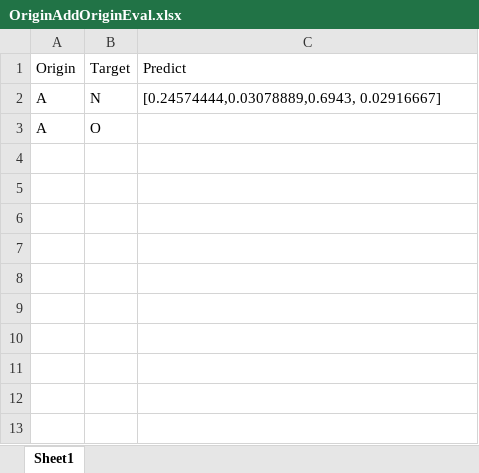
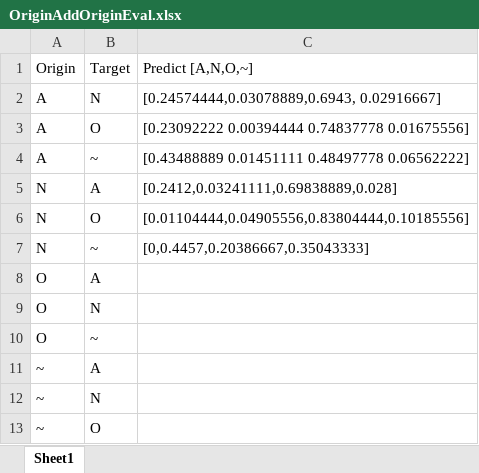
Before and after one commit to chenhx1992/ECG_adv, an Excel workbook: EOT_adv/OriginAddOriginEval.xlsx, sheet Sheet1, drawn as a sheet; values as stored, in another font and other column widths than the file's, no borders; the diff names each change by its address in the sheet, - before the commit and + after, or states it on an @@ line.

```diff
--- a/EOT_adv/OriginAddOriginEval.xlsx (sheet Sheet1)
+++ b/EOT_adv/OriginAddOriginEval.xlsx (sheet Sheet1)
-C1: Predict
+C1: Predict [A,N,O,~]
-C3: (empty)
+C3: [0.23092222 0.00394444 0.74837778 0.01675556]
+row 4: A | ~ | [0.43488889 0.01451111 0.48497778 0.06562222]
+row 5: N | A | [0.2412,0.03241111,0.69838889,0.028]
+row 6: N | O | [0.01104444,0.04905556,0.83804444,0.10185556]
+row 7: N | ~ | [0,0.4457,0.20386667,0.35043333]
+row 8: O | A
+row 9: O | N
+row 10: O | ~
+row 11: ~ | A
+row 12: ~ | N
+row 13: ~ | O
```
Also changed, not shown: 1 other file.
